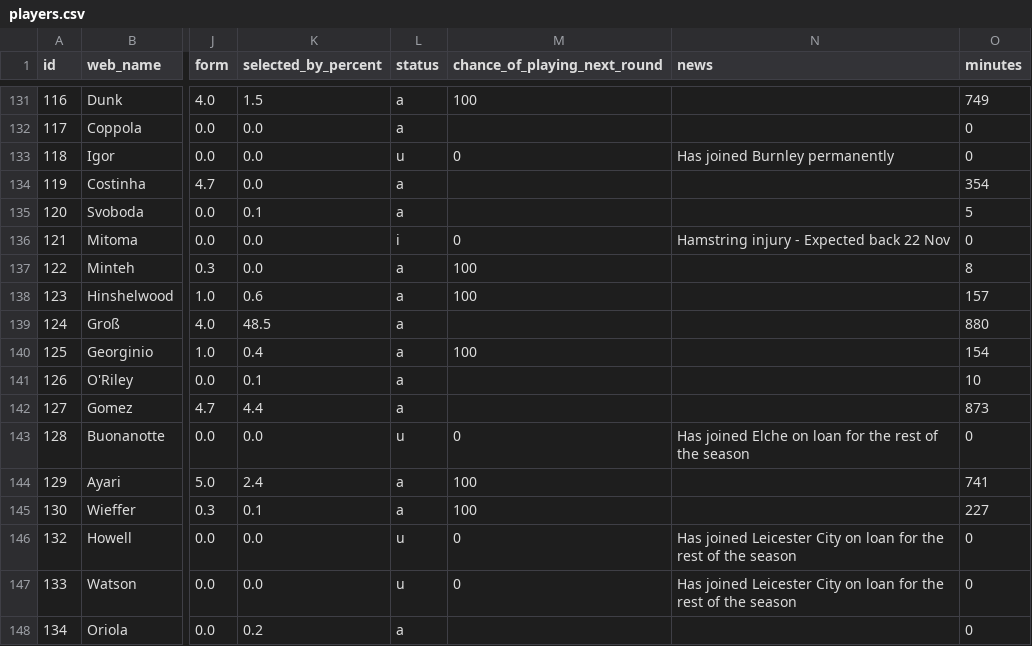
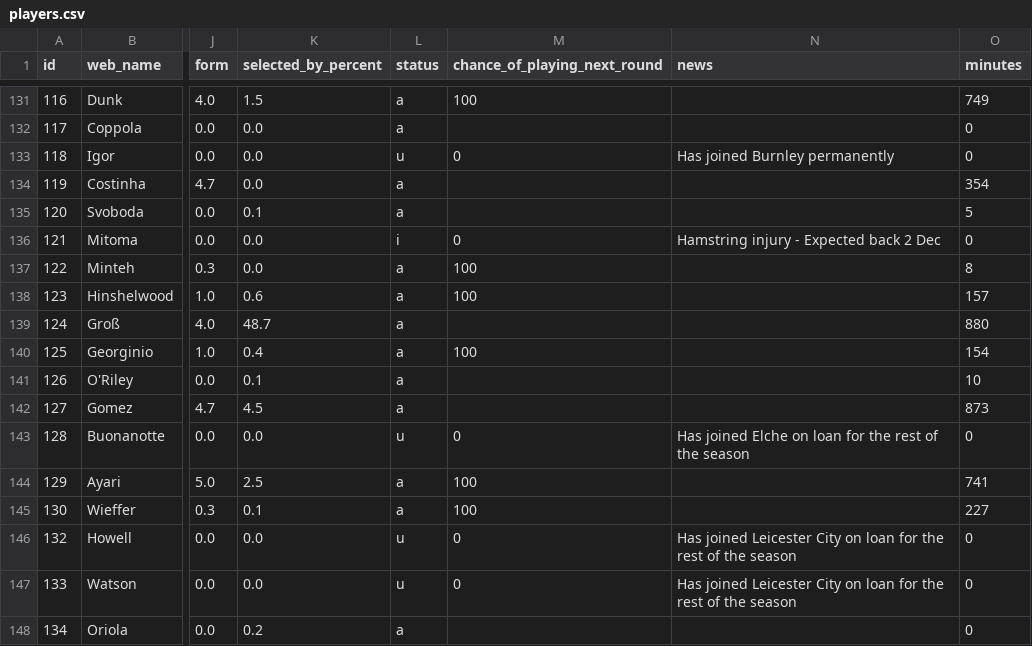
Before and after one commit to vagabondsscrapbook/fpl_data, a CSV file: players.csv, drawn as a sheet; only a part is shown, gaps mark what is left out; the diff covers the shown part only; the diff names each change by its address in the sheet, - before the commit and + after, or states it on an @@ line.

```diff
--- a/players.csv
+++ b/players.csv
-N136 (news): Hamstring injury - Expected back 22 Nov
+N136 (news): Hamstring injury - Expected back 2 Dec
-K139 (selected_by_percent): 48.5
+K139 (selected_by_percent): 48.7
-K142 (selected_by_percent): 4.4
+K142 (selected_by_percent): 4.5
-K144 (selected_by_percent): 2.4
+K144 (selected_by_percent): 2.5
```
Also changed, not shown: 109 edited cells elsewhere in this file, news_log.csv, players_extra.csv, 2 other files.
